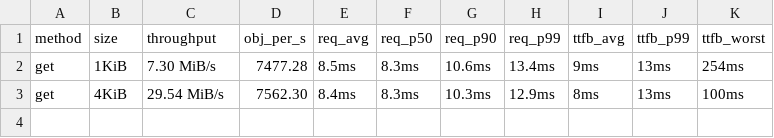
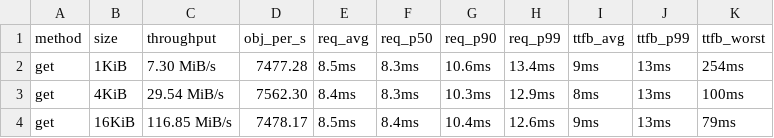
Before and after one commit to marshawcoco/rustfs, a TSV file: summary.tsv, drawn as a sheet.

```diff
--- a/summary.tsv
+++ b/summary.tsv
@@ -3 +3,2 @@ get	1KiB	7.30 MiB/s	7477.28	8.5ms	8.3ms	10.6ms	13.4ms	9ms	13ms	254ms
 get	4KiB	29.54 MiB/s	7562.30	8.4ms	8.3ms	10.3ms	12.9ms	8ms	13ms	100ms
+get	16KiB	116.85 MiB/s	7478.17	8.5ms	8.4ms	10.4ms	12.6ms	9ms	13ms	79ms
```
Also changed, not shown: 5 other files.
